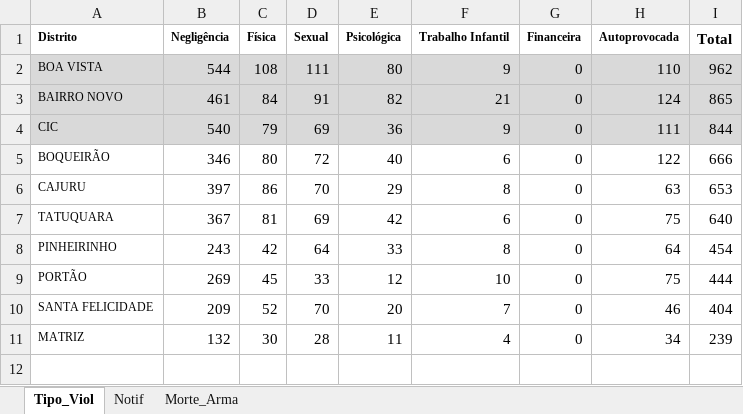
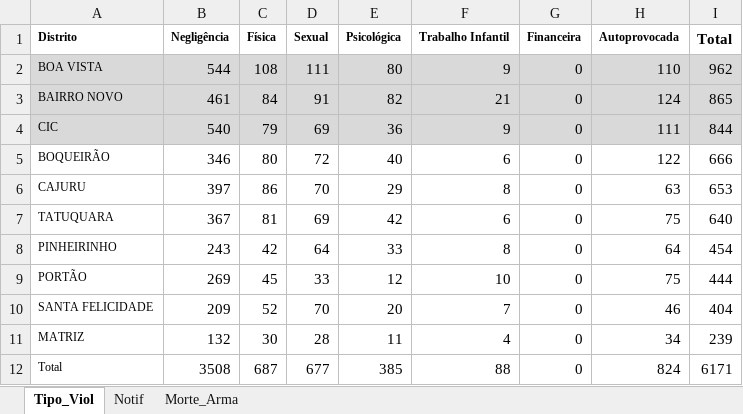
Before and after one commit to estprjpnud/datasets, an Excel workbook: Dados_da_Saude.xlsx, sheet Tipo_Viol, drawn as a sheet; values as stored, in another font and other column widths than the file's, no borders; the diff names each change by its address in the sheet, - before the commit and + after, or states it on an @@ line.

Commit message:
Add files via upload

```diff
--- a/Dados_da_Saude.xlsx (sheet Tipo_Viol)
+++ b/Dados_da_Saude.xlsx (sheet Tipo_Viol)
+row 12: Total | 3508 | 687 | 677 | 385 | 88 | 0 | 824 | 6171
```
